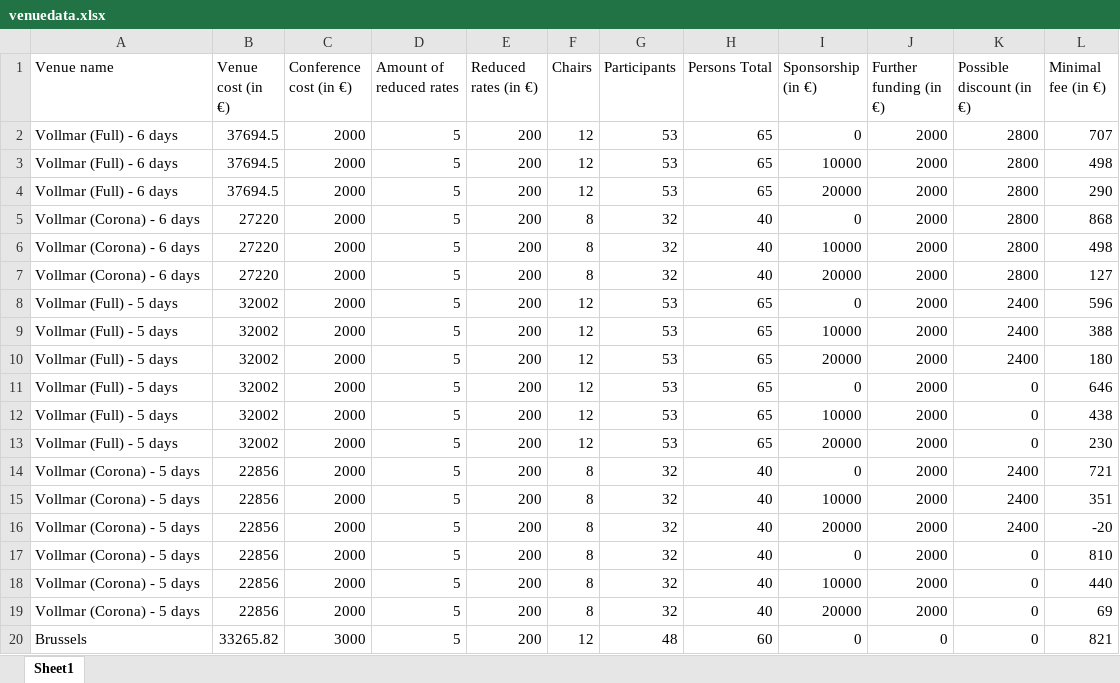
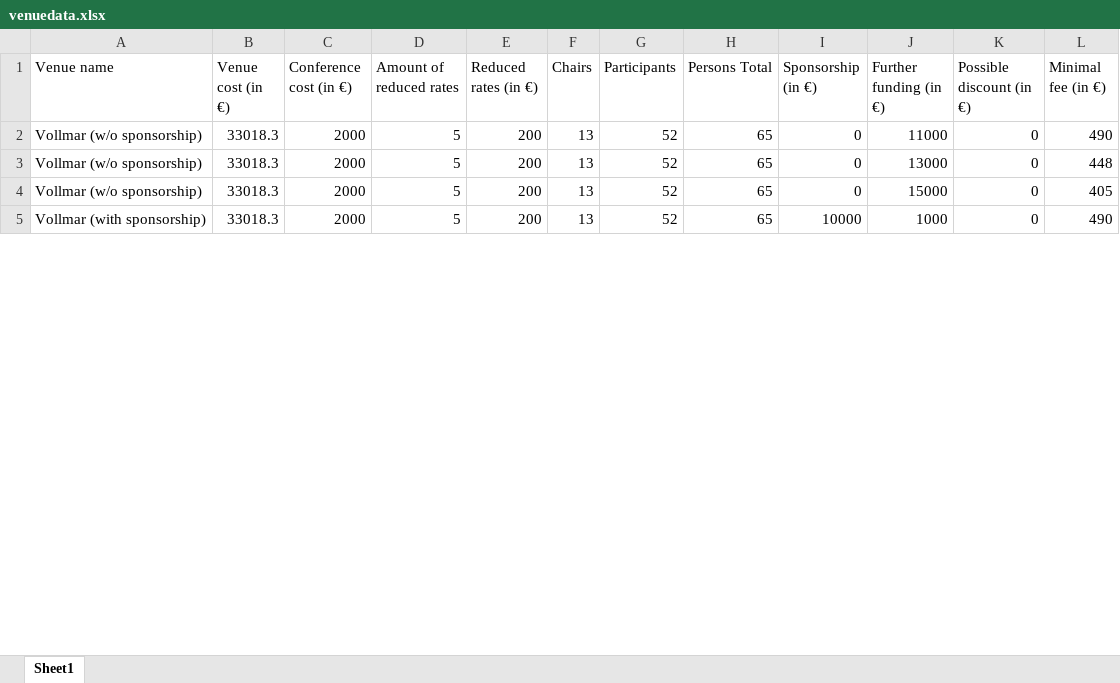
Before and after one commit to jlhilgert/test, an Excel workbook: venuedata.xlsx, sheet Sheet1, drawn as a sheet; only a part is shown; values as stored, in another font and other column widths than the file's, no borders; removed rows and columns are numbered as before the commit, all else as after; the diff covers the shown part only; the diff names each change by its address in the sheet, - before the commit and + after, or states it on an @@ line.

Commit message:
Add files via upload

```diff
--- a/venuedata.xlsx (sheet Sheet1)
+++ b/venuedata.xlsx (sheet Sheet1)
-row 2: Vollmar (Full) - 6 days | 37694.5 | 2000 | 5 | 200 | 12 | 53 | 65 | 0 | 2000 | 2800 | 707
-row 3: Vollmar (Full) - 6 days | 37694.5 | 2000 | 5 | 200 | 12 | 53 | 65 | 10000 | 2000 | 2800 | 498
-row 4: Vollmar (Full) - 6 days | 37694.5 | 2000 | 5 | 200 | 12 | 53 | 65 | 20000 | 2000 | 2800 | 290
-row 5: Vollmar (Corona) - 6 days | 27220 | 2000 | 5 | 200 | 8 | 32 | 40 | 0 | 2000 | 2800 | 868
-row 6: Vollmar (Corona) - 6 days | 27220 | 2000 | 5 | 200 | 8 | 32 | 40 | 10000 | 2000 | 2800 | 498
-row 7: Vollmar (Corona) - 6 days | 27220 | 2000 | 5 | 200 | 8 | 32 | 40 | 20000 | 2000 | 2800 | 127
-row 8: Vollmar (Full) - 5 days | 32002 | 2000 | 5 | 200 | 12 | 53 | 65 | 0 | 2000 | 2400 | 596
-row 9: Vollmar (Full) - 5 days | 32002 | 2000 | 5 | 200 | 12 | 53 | 65 | 10000 | 2000 | 2400 | 388
-row 10: Vollmar (Full) - 5 days | 32002 | 2000 | 5 | 200 | 12 | 53 | 65 | 20000 | 2000 | 2400 | 180
-A2 (Venue name): Vollmar (Full) - 5 days
+A2 (Venue name): Vollmar (w/o sponsorship)
-B2 (Venue cost (in €)): 32002
+B2 (Venue cost (in €)): 33018.3
-F2 (Chairs): 12
+F2 (Chairs): 13
-G2 (Participants): 53
+G2 (Participants): 52
-J2 (Further funding (in €)): 2000
+J2 (Further funding (in €)): 11000
-L2 (Minimal fee (in €)): 646
+L2 (Minimal fee (in €)): 490
+row 3: Vollmar (w/o sponsorship) | 33018.3 | 2000 | 5 | 200 | 13 | 52 | 65 | 0 | 13000 | 0 | 448
+row 4: Vollmar (w/o sponsorship) | 33018.3 | 2000 | 5 | 200 | 13 | 52 | 65 | 0 | 15000 | 0 | 405
-A5 (Venue name): Vollmar (Full) - 5 days
+A5 (Venue name): Vollmar (with sponsorship)
-B5 (Venue cost (in €)): 32002
+B5 (Venue cost (in €)): 33018.3
-F5 (Chairs): 12
+F5 (Chairs): 13
-G5 (Participants): 53
+G5 (Participants): 52
-J5 (Further funding (in €)): 2000
+J5 (Further funding (in €)): 1000
-L5 (Minimal fee (in €)): 438
+L5 (Minimal fee (in €)): 490
-row 13: Vollmar (Full) - 5 days | 32002 | 2000 | 5 | 200 | 12 | 53 | 65 | 20000 | 2000 | 0 | 230
-row 14: Vollmar (Corona) - 5 days | 22856 | 2000 | 5 | 200 | 8 | 32 | 40 | 0 | 2000 | 2400 | 721
-row 15: Vollmar (Corona) - 5 days | 22856 | 2000 | 5 | 200 | 8 | 32 | 40 | 10000 | 2000 | 2400 | 351
-row 16: Vollmar (Corona) - 5 days | 22856 | 2000 | 5 | 200 | 8 | 32 | 40 | 20000 | 2000 | 2400 | -20
-row 17: Vollmar (Corona) - 5 days | 22856 | 2000 | 5 | 200 | 8 | 32 | 40 | 0 | 2000 | 0 | 810
-row 18: Vollmar (Corona) - 5 days | 22856 | 2000 | 5 | 200 | 8 | 32 | 40 | 10000 | 2000 | 0 | 440
-row 19: Vollmar (Corona) - 5 days | 22856 | 2000 | 5 | 200 | 8 | 32 | 40 | 20000 | 2000 | 0 | 69
-row 20: Brussels | 33265.82 | 3000 | 5 | 200 | 12 | 48 | 60 | 0 | 0 | 0 | 821
```
Also changed, not shown: 2 added rows and 2 removed rows elsewhere in this sheet.
